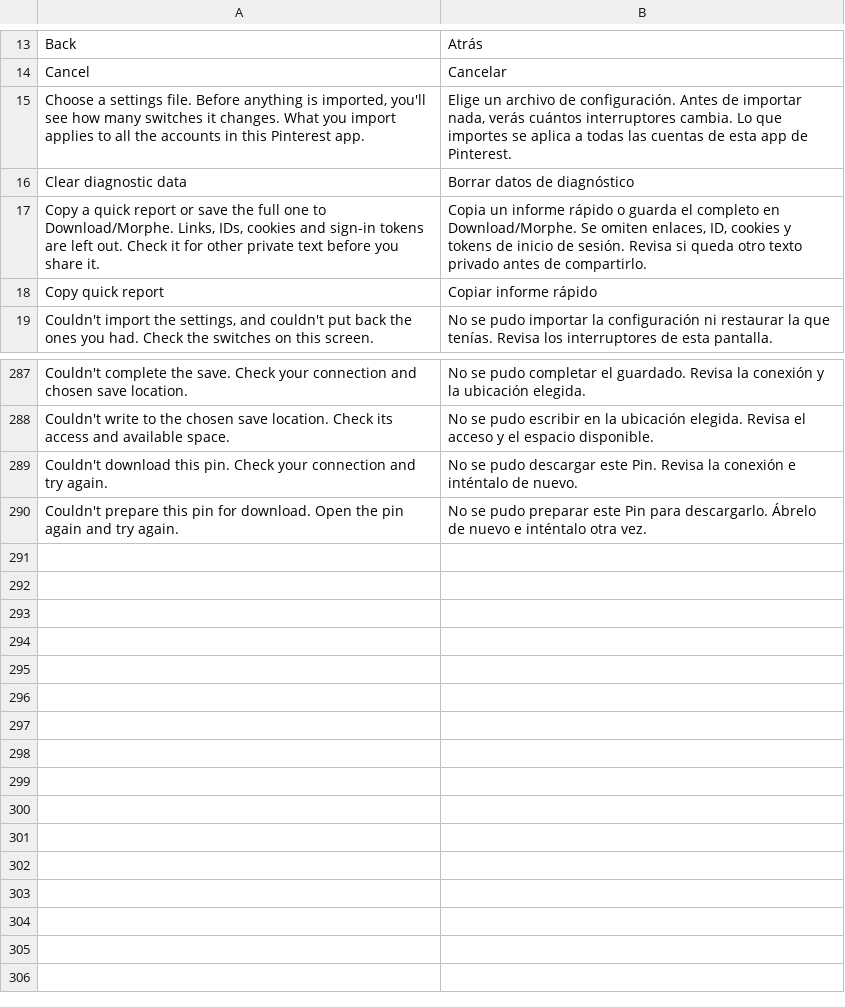
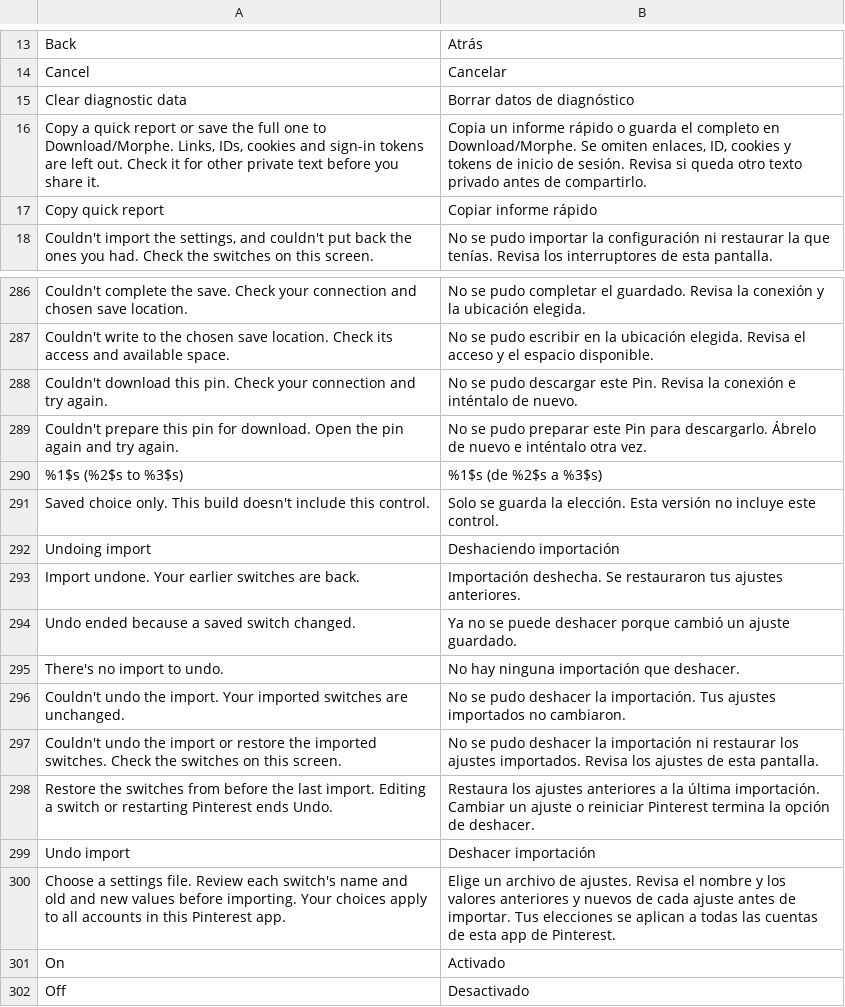
Before and after one commit to SA-SUJON/HushPinterest, a TSV file: extensions/shared/library/src/main/l10n/es.tsv, drawn as a sheet; only a part is shown, gaps mark what is left out; removed rows and columns are numbered as before the commit, all else as after; the diff names each change by its address in the sheet, - before the commit and + after, or states it on an @@ line.

```diff
--- a/extensions/shared/library/src/main/l10n/es.tsv
+++ b/extensions/shared/library/src/main/l10n/es.tsv
-row 15: Choose a settings file. Before anything is imported, you'll see how many switches it changes. What you import applies to all the accounts in this Pinterest app. | Elige un archivo de configuración. Antes de importar nada, verás cuántos interruptores cambia. Lo que importes se aplica a todas las cuentas de esta app de Pinterest.
+row 290: %1$s (%2$s to %3$s) | %1$s (de %2$s a %3$s)
+row 291: Saved choice only. This build doesn't include this control. | Solo se guarda la elección. Esta versión no incluye este control.
+row 292: Undoing import | Deshaciendo importación
+row 293: Import undone. Your earlier switches are back. | Importación deshecha. Se restauraron tus ajustes anteriores.
+row 294: Undo ended because a saved switch changed. | Ya no se puede deshacer porque cambió un ajuste guardado.
+row 295: There's no import to undo. | No hay ninguna importación que deshacer.
+row 296: Couldn't undo the import. Your imported switches are unchanged. | No se pudo deshacer la importación. Tus ajustes importados no cambiaron.
+row 297: Couldn't undo the import or restore the imported switches. Check the switches on this screen. | No se pudo deshacer la importación ni restaurar los ajustes importados. Revisa los ajustes de esta pantalla.
+row 298: Restore the switches from before the last import. Editing a switch or restarting Pinterest ends Undo. | Restaura los ajustes anteriores a la última importación. Cambiar un ajuste o reiniciar Pinterest termina la opción de deshacer.
+row 299: Undo import | Deshacer importación
+row 300: Choose a settings file. Review each switch's name and old and new values before importing. Your choices apply to all accounts in this Pinterest app. | Elige un archivo de ajustes. Revisa el nombre y los valores anteriores y nuevos de cada ajuste antes de importar. Tus elecciones se aplican a todas las cuentas de esta app de Pinterest.
+row 301: On | Activado
+row 302: Off | Desactivado
```
Also changed, not shown: extensions/shared/library/src/main/l10n/de.tsv, extensions/shared/library/src/main/l10n/in.tsv, 10 other files.
